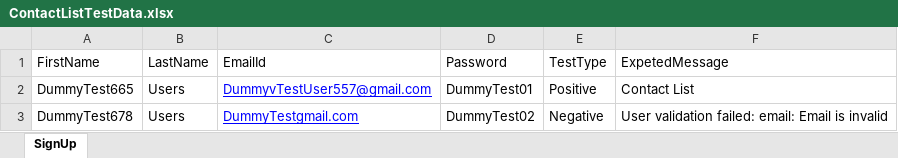
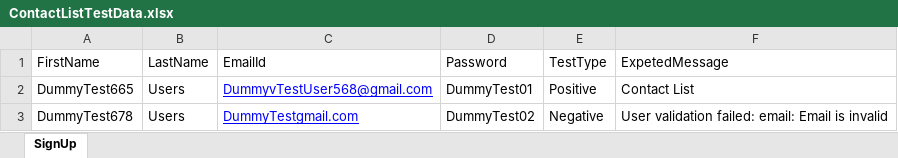
Before and after one commit to vidyacheni/AdactinHotelProject, an Excel workbook: target/test-classes/data/ContactListTestData.xlsx, sheet SignUp, drawn as a sheet; values as stored, in another font and other column widths than the file's, no borders; the diff names each change by its address in the sheet, - before the commit and + after, or states it on an @@ line.

```diff
--- a/target/test-classes/data/ContactListTestData.xlsx (sheet SignUp)
+++ b/target/test-classes/data/ContactListTestData.xlsx (sheet SignUp)
-C2 (EmailId): DummyvTestUser557@gmail.com
+C2 (EmailId): DummyvTestUser568@gmail.com
```
Also changed, not shown: 32 other files.
